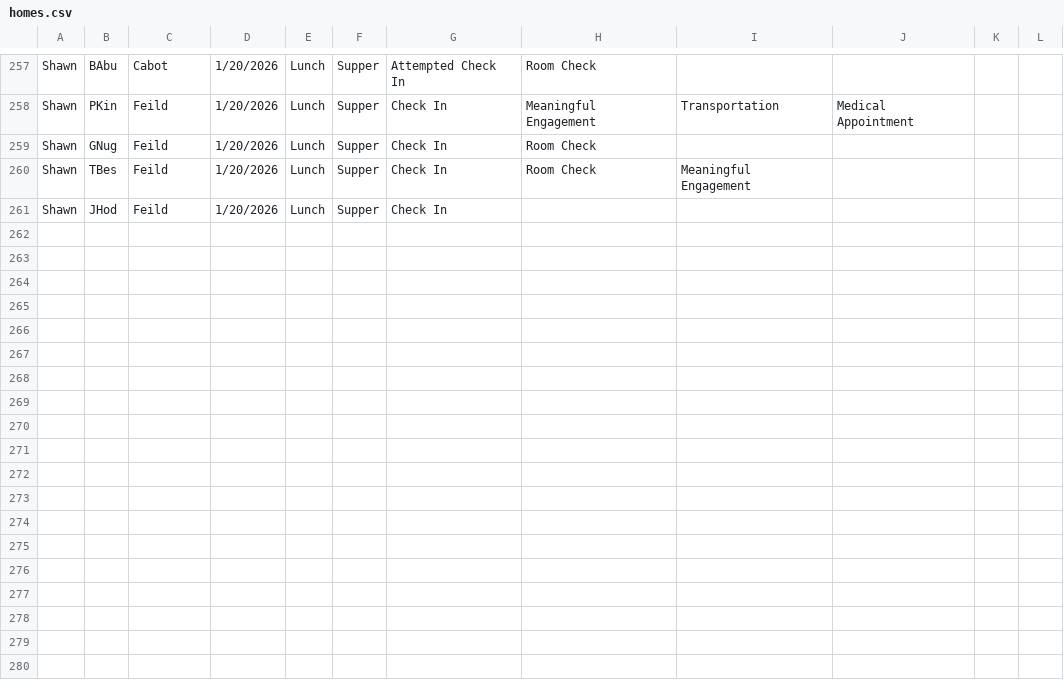
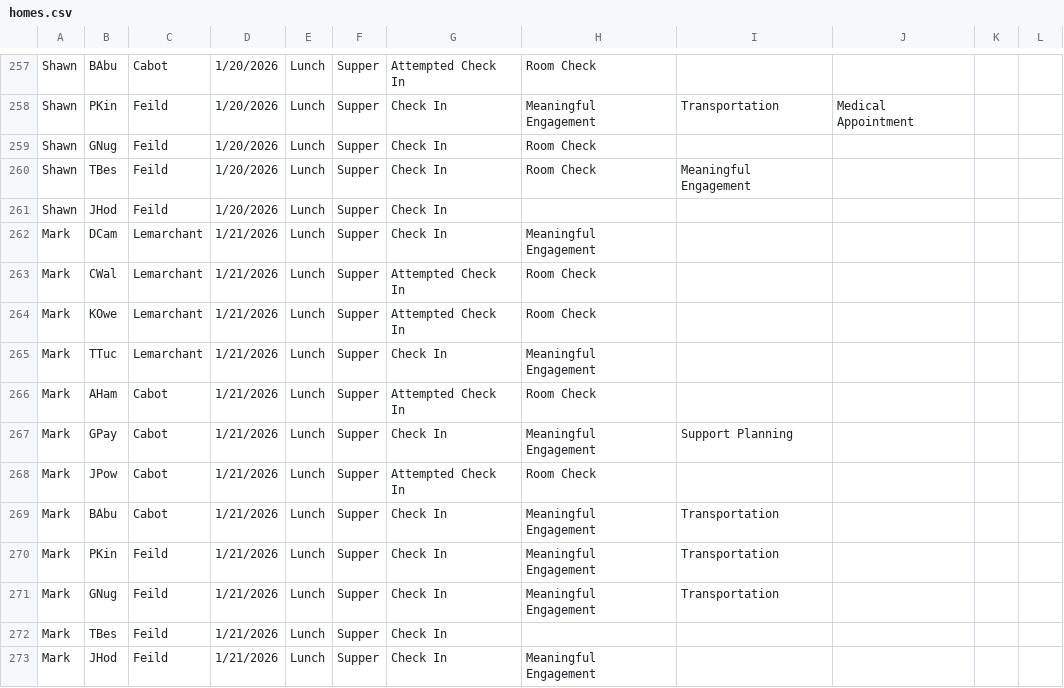
Before and after one commit to rcahill-code/homes-live, a CSV file: data/homes.csv, drawn as a sheet; only a part is shown, gaps mark what is left out; the diff names each change by its address in the sheet, - before the commit and + after, or states it on an @@ line.

```diff
--- a/data/homes.csv
+++ b/data/homes.csv
+row 262: Mark | DCam | Lemarchant | 1/21/2026 | Lunch | Supper | Check In | Meaningful Engagement
+row 263: Mark | CWal | Lemarchant | 1/21/2026 | Lunch | Supper | Attempted Check In | Room Check
+row 264: Mark | KOwe | Lemarchant | 1/21/2026 | Lunch | Supper | Attempted Check In | Room Check
+row 265: Mark | TTuc | Lemarchant | 1/21/2026 | Lunch | Supper | Check In | Meaningful Engagement
+row 266: Mark | AHam | Cabot | 1/21/2026 | Lunch | Supper | Attempted Check In | Room Check
+row 267: Mark | GPay | Cabot | 1/21/2026 | Lunch | Supper | Check In | Meaningful Engagement | Support Planning
+row 268: Mark | JPow | Cabot | 1/21/2026 | Lunch | Supper | Attempted Check In | Room Check
+row 269: Mark | BAbu | Cabot | 1/21/2026 | Lunch | Supper | Check In | Meaningful Engagement | Transportation
+row 270: Mark | PKin | Feild | 1/21/2026 | Lunch | Supper | Check In | Meaningful Engagement | Transportation
+row 271: Mark | GNug | Feild | 1/21/2026 | Lunch | Supper | Check In | Meaningful Engagement | Transportation
+row 272: Mark | TBes | Feild | 1/21/2026 | Lunch | Supper | Check In
+row 273: Mark | JHod | Feild | 1/21/2026 | Lunch | Supper | Check In | Meaningful Engagement
```
